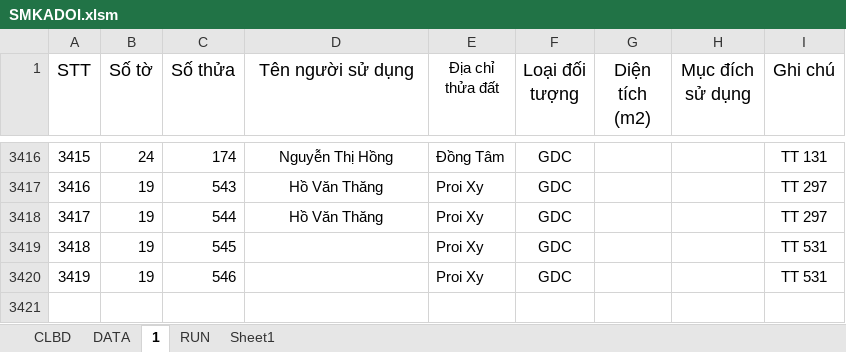
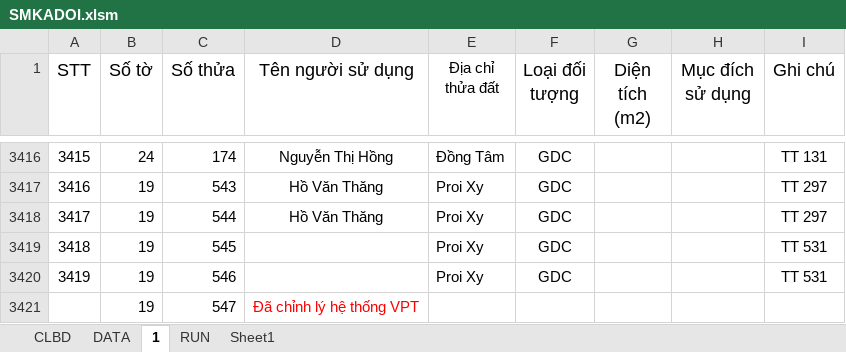
Before and after one commit to guitarkhongem/SOMUCKE, an Excel workbook: SOMUCKE/SMKADOI.xlsm, sheet 1, drawn as a sheet; only a part is shown, gaps mark what is left out; values as stored, in another font and other column widths than the file's, no borders; the diff names each change by its address in the sheet, - before the commit and + after, or states it on an @@ line.

Commit message:
Update SMKADOI.xlsm

```diff
--- a/SOMUCKE/SMKADOI.xlsm (sheet 1)
+++ b/SOMUCKE/SMKADOI.xlsm (sheet 1)
+row 3421:  | 19 | 547 | Đã chỉnh lý hệ thống VPT
```
Also changed, not shown: sheet RUN, hidden cells, charts or pictures.
